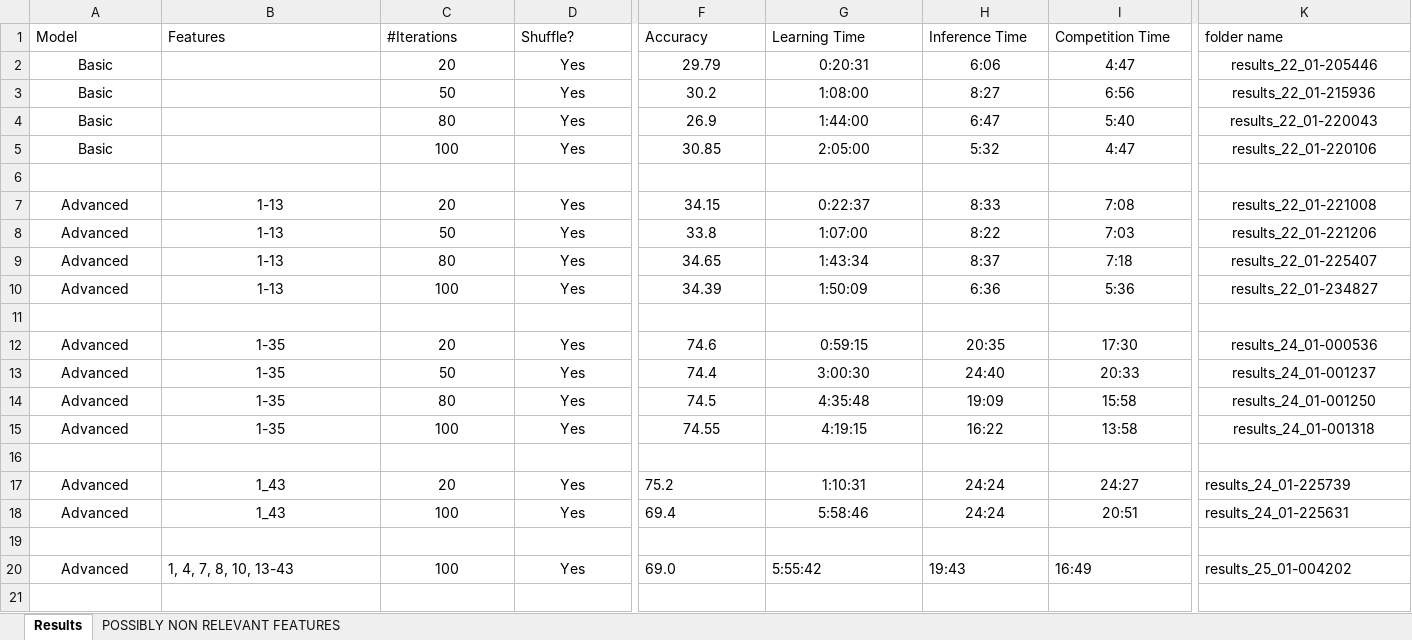
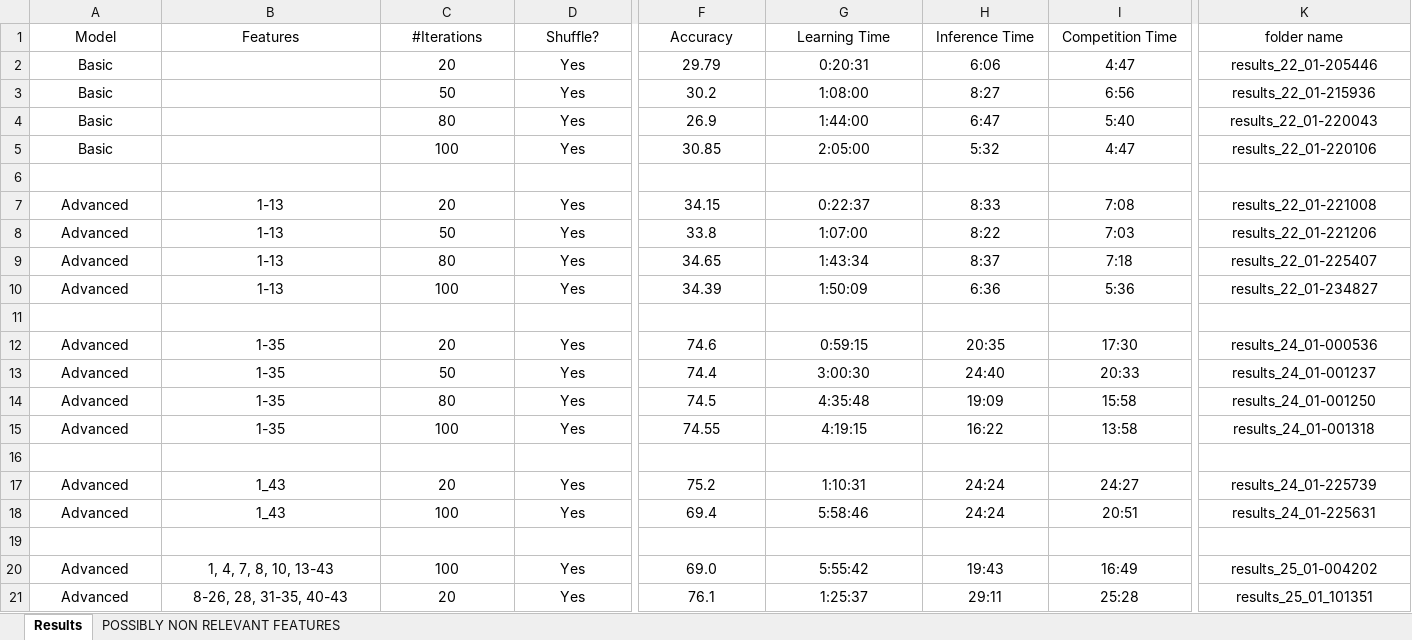
Before and after one commit to Sinoff/Dependency_Parser-NLP, an Excel workbook: Results.xlsx, sheet Results, drawn as a sheet; only a part is shown, gaps mark what is left out; values as stored, in another font and other column widths than the file's, no borders; rows hold the shown columns only; the diff covers the shown part only; the diff names each change by its address in the sheet, - before the commit and + after, or states it on an @@ line.

Commit message:
updated results

```diff
--- a/Results.xlsx (sheet Results)
+++ b/Results.xlsx (sheet Results)
-A1:K1 alignment: left
+A1:K1 alignment: center
-F17:F18 alignment: left
+F17:F18 alignment: center
-K17:K18 alignment: left
+K17:K18 alignment: center
-B20 alignment: left
+B20 alignment: center
-F20:I20 alignment: left
+F20:I20 alignment: center
-K20 alignment: left
+K20 alignment: center
+row 21: Advanced | 8-26, 28, 31-35, 40-43 | 20 | Yes | 76.1 | 1:25:37 | 29:11 | 25:28 | results_25_01_101351
```
Also changed, not shown: cell formats elsewhere in this sheet.
